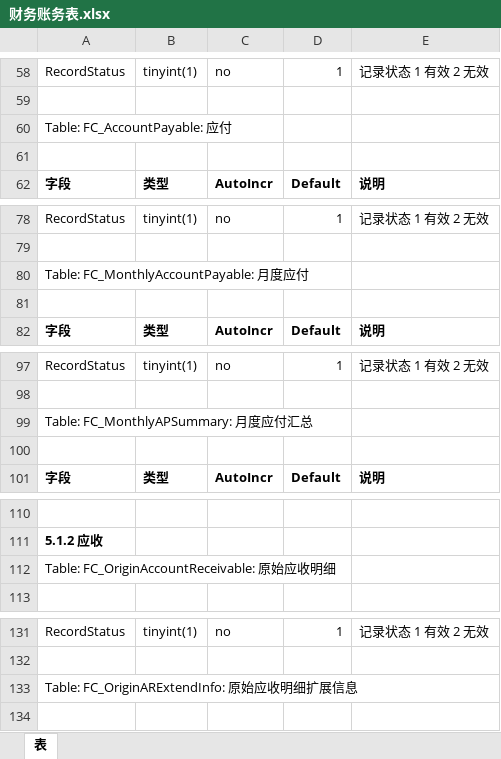
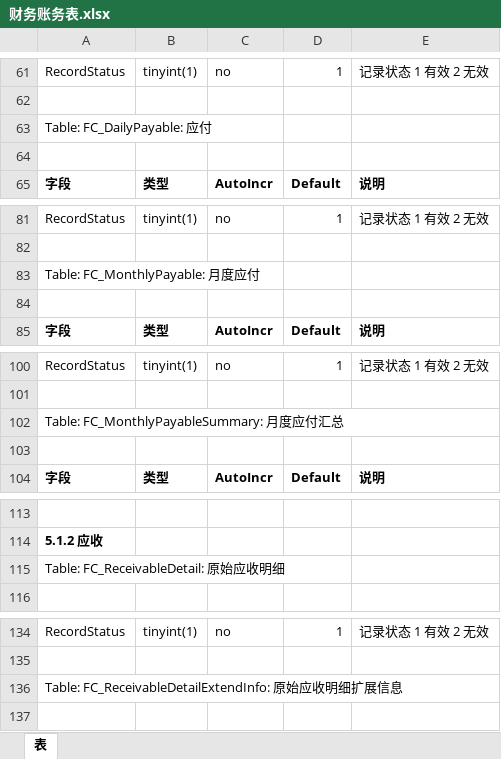
Before and after one commit to yongli82/CodeGenerator, an Excel workbook: create_table_from_word/财务账务表.xlsx, sheet 表, drawn as a sheet; only a part is shown, gaps mark what is left out; values as stored, in another font and other column widths than the file's, no borders; addresses are those after the commit; the diff covers the shown part only; the diff names each change by its address in the sheet, - before the commit and + after, or states it on an @@ line.

```diff
--- a/create_table_from_word/财务账务表.xlsx (sheet 表)
+++ b/create_table_from_word/财务账务表.xlsx (sheet 表)
-A63: Table: FC_AccountPayable: 应付
+A63: Table: FC_DailyPayable: 应付
-A83: Table: FC_MonthlyAccountPayable: 月度应付
+A83: Table: FC_MonthlyPayable: 月度应付
-A102: Table: FC_MonthlyAPSummary: 月度应付汇总
+A102: Table: FC_MonthlyPayableSummary: 月度应付汇总
-A115: Table: FC_OriginAccountReceivable: 原始应收明细
+A115: Table: FC_ReceivableDetail: 原始应收明细
-A136: Table: FC_OriginARExtendInfo: 原始应收明细扩展信息
+A136: Table: FC_ReceivableDetailExtendInfo: 原始应收明细扩展信息
```
Also changed, not shown: 27 added rows, 3 removed rows, 27 edited cells and cell formats elsewhere in this sheet, 20 other files.
